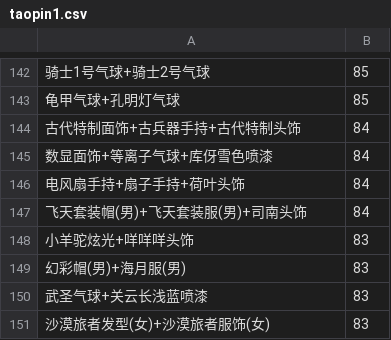
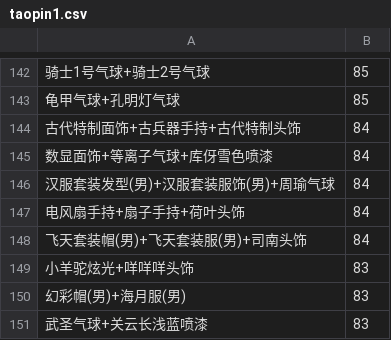
Before and after one commit to amimibear/KartRider, a CSV file: PinJian/taopin1.csv, drawn as a sheet; only a part is shown, gaps mark what is left out; the shorter side is filled out with more unchanged rows; the diff names each change by its address in the sheet, - before the commit and + after, or states it on an @@ line.

```diff
--- a/PinJian/taopin1.csv
+++ b/PinJian/taopin1.csv
+row 146: 汉服套装发型(男)+汉服套装服饰(男)+周瑜气球 | 84
```
Also changed, not shown: PinJian/danpin0.csv, PinJian/danpin1.csv, 5 other files.
